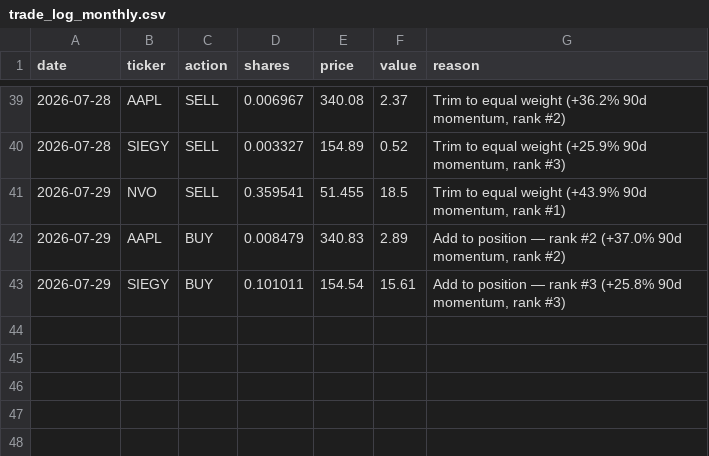
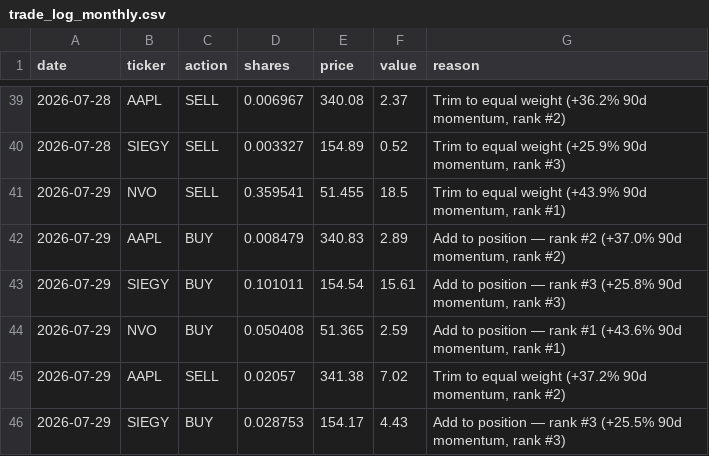
Before and after one commit to gustavwrisberg/paper-trader, a CSV file: trade_log_monthly.csv, drawn as a sheet; only a part is shown, gaps mark what is left out; the diff names each change by its address in the sheet, - before the commit and + after, or states it on an @@ line.

```diff
--- a/trade_log_monthly.csv
+++ b/trade_log_monthly.csv
+row 44: 2026-07-29 | NVO | BUY | 0.050408 | 51.365 | 2.59 | Add to position — rank #1 (+43.6% 90d momentum, rank #1)
+row 45: 2026-07-29 | AAPL | SELL | 0.02057 | 341.38 | 7.02 | Trim to equal weight (+37.2% 90d momentum, rank #2)
+row 46: 2026-07-29 | SIEGY | BUY | 0.028753 | 154.17 | 4.43 | Add to position — rank #3 (+25.5% 90d momentum, rank #3)
```
Also changed, not shown: performance_log_monthly.csv, 2 other files.
